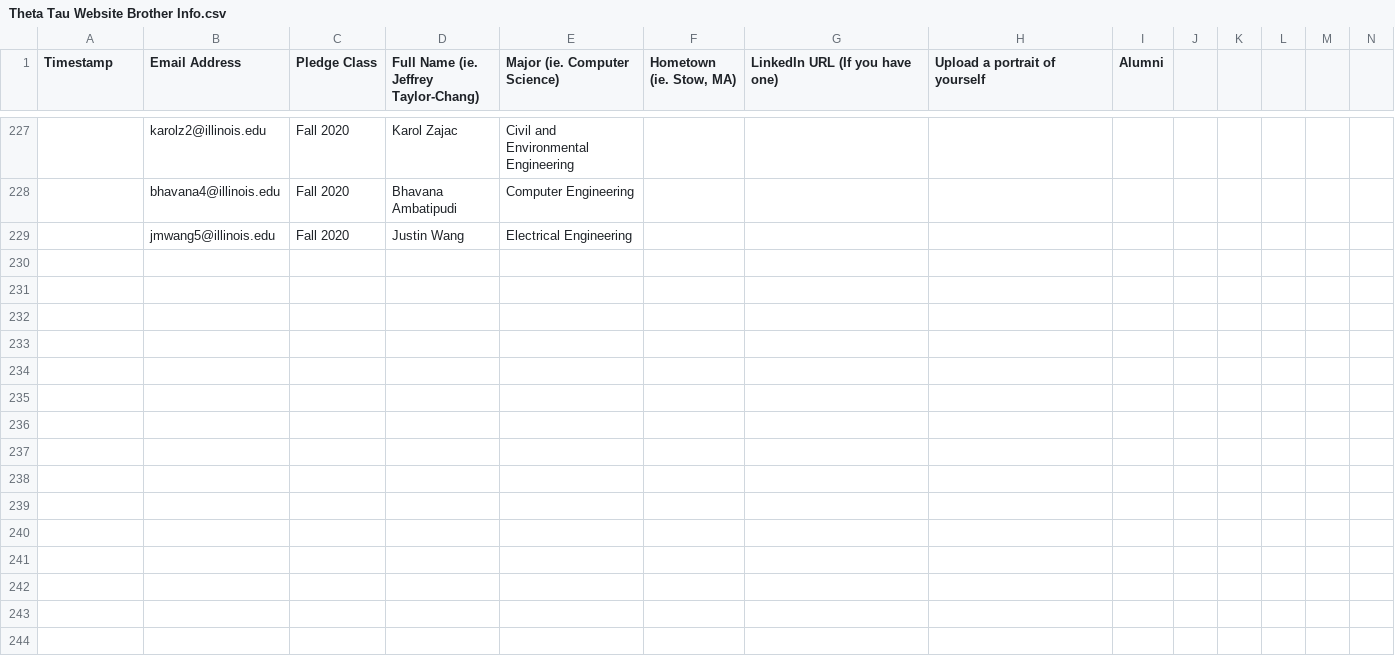
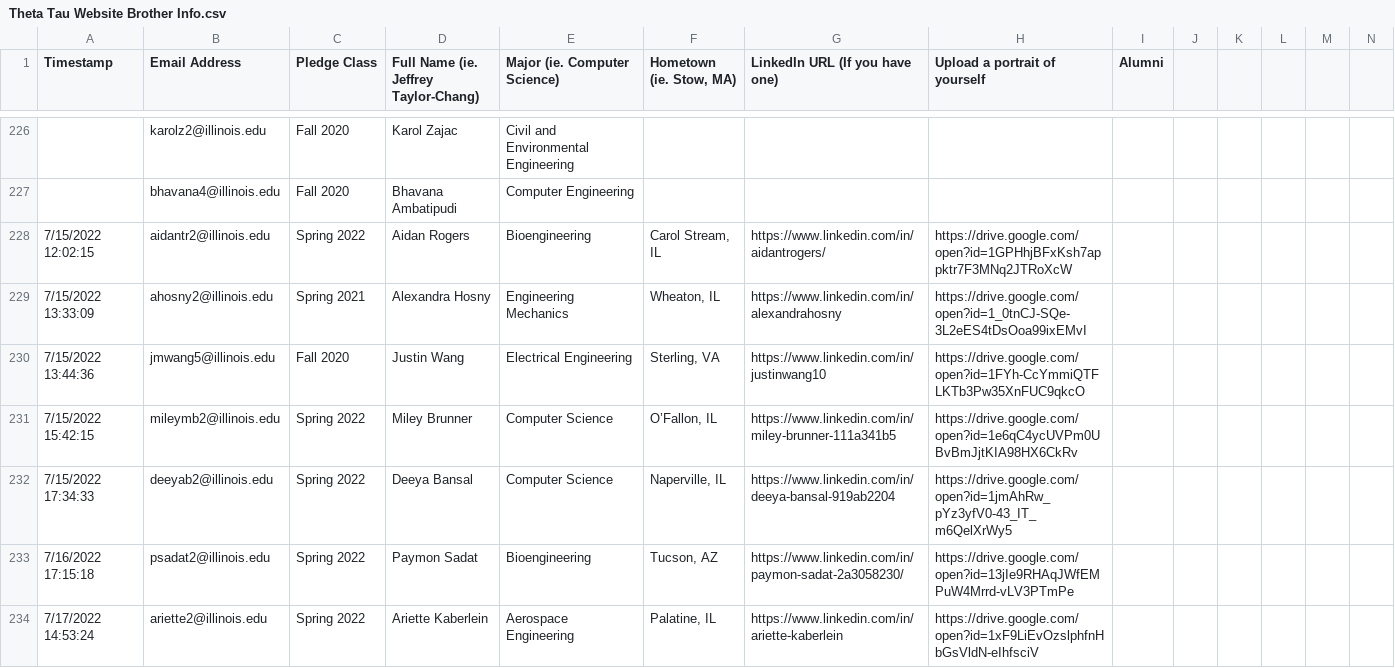
Before and after one commit to KappaThetaTau/kappathetatau.github.io, a CSV file: scripts/Theta Tau Website Brother Info.csv, drawn as a sheet; only a part is shown, gaps mark what is left out; the diff covers the shown part only.

Commit message:
Update sp22 pc in brothers page

```diff
--- a/scripts/Theta Tau Website Brother Info.csv
+++ b/scripts/Theta Tau Website Brother Info.csv
@@ -228,2 +227,8 @@ Timestamp,Email Address,Pledge Class,Full Name (ie. Jeffrey Taylor-Chang),Major
 ,bhavana4@illinois.edu,Fall 2020,Bhavana Ambatipudi,Computer Engineering,,,,,,,,,
-,jmwang5@illinois.edu,Fall 2020,Justin Wang,Electrical Engineering,,,,,,,,,
+7/15/2022 12:02:15,aidantr2@illinois.edu,Spring 2022,Aidan Rogers,Bioengineering,"Carol Stream, IL",https://www.linkedin.com/in/aidantrogers/,https://drive.google.com/open?id=1GPHhjBFxKsh7appktr7F3MNq2JTRoXcW,,,,,,
+7/15/2022 13:33:09,ahosny2@illinois.edu,Spring 2021,Alexandra Hosny,Engineering Mechanics ,"Wheaton, IL",https://www.linkedin.com/in/alexandrahosny,https://drive.google.com/open?id=1_0tnCJ-SQe-3L2eES4tDsOoa99ixEMvI,,,,,,
+7/15/2022 13:44:36,jmwang5@illinois.edu,Fall 2020,Justin Wang,Electrical Engineering,"Sterling, VA",https://www.linkedin.com/in/justinwang10,https://drive.google.com/open?id=1FYh-CcYmmiQTFLKTb3Pw35XnFUC9qkcO,,,,,,
+7/15/2022 15:42:15,mileymb2@illinois.edu,Spring 2022,Miley Brunner,Computer Science,"O’Fallon, IL",https://www.linkedin.com/in/miley-brunner-111a341b5,https://drive.google.com/open?id=1e6qC4ycUVPm0UBvBmJjtKIA98HX6CkRv,,,,,,
+7/15/2022 17:34:33,deeyab2@illinois.edu,Spring 2022,Deeya Bansal,Computer Science,"Naperville, IL",https://www.linkedin.com/in/deeya-bansal-919ab2204,https://drive.google.com/open?id=1jmAhRw_pYz3yfV0-43_IT_m6QelXrWy5,,,,,,
+7/16/2022 17:15:18,psadat2@illinois.edu,Spring 2022,Paymon Sadat,Bioengineering,"Tucson, AZ",https://www.linkedin.com/in/paymon-sadat-2a3058230/,https://drive.google.com/open?id=13jIe9RHAqJWfEMPuW4Mrrd-vLV3PTmPe,,,,,,
+7/17/2022 14:53:24,ariette2@illinois.edu,Spring 2022,Ariette Kaberlein,Aerospace Engineering,"Palatine, IL",https://www.linkedin.com/in/ariette-kaberlein,https://drive.google.com/open?id=1xF9LiEvOzslphfnHbGsVldN-eIhfsciV,,,,,,
```
Also changed, not shown: 8 added rows and 1 removed row elsewhere in this file, 2 other files.
